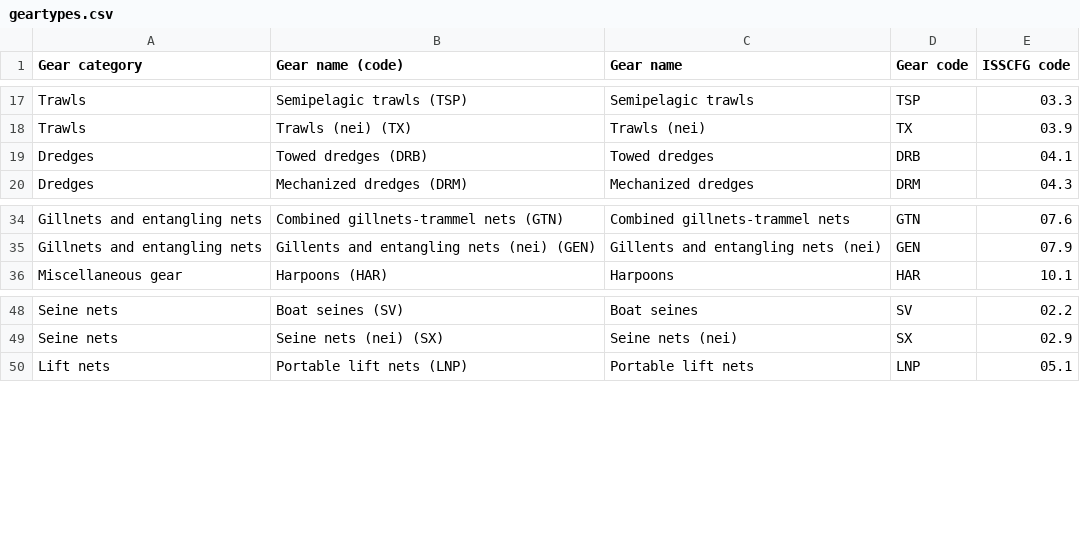
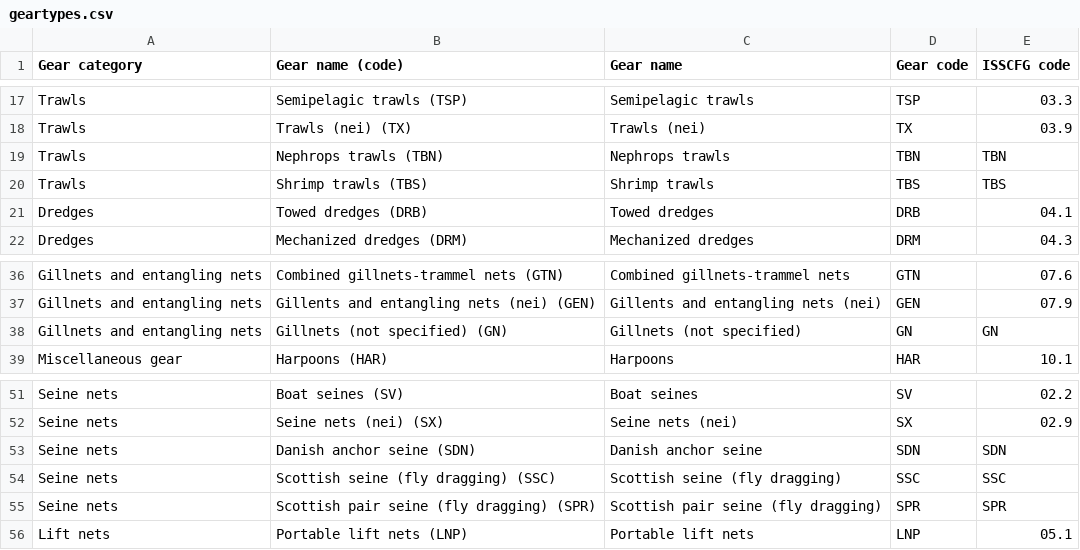
Before and after one commit to DEFRA/eutd-mmo-fes-reference-data-reader, a CSV file: data/geartypes.csv, drawn as a sheet; only a part is shown, gaps mark what is left out; the diff names each change by its address in the sheet, - before the commit and + after, or states it on an @@ line.

```diff
--- a/data/geartypes.csv
+++ b/data/geartypes.csv
+row 19: Trawls | Nephrops trawls (TBN) | Nephrops trawls | TBN | TBN
+row 20: Trawls | Shrimp trawls (TBS) | Shrimp trawls | TBS | TBS
+row 38: Gillnets and entangling nets | Gillnets (not specified) (GN) | Gillnets (not specified) | GN | GN
+row 53: Seine nets | Danish anchor seine (SDN) | Danish anchor seine | SDN | SDN
+row 54: Seine nets | Scottish seine (fly dragging) (SSC) | Scottish seine (fly dragging) | SSC | SSC
+row 55: Seine nets | Scottish pair seine (fly dragging) (SPR) | Scottish pair seine (fly dragging) | SPR | SPR
```
